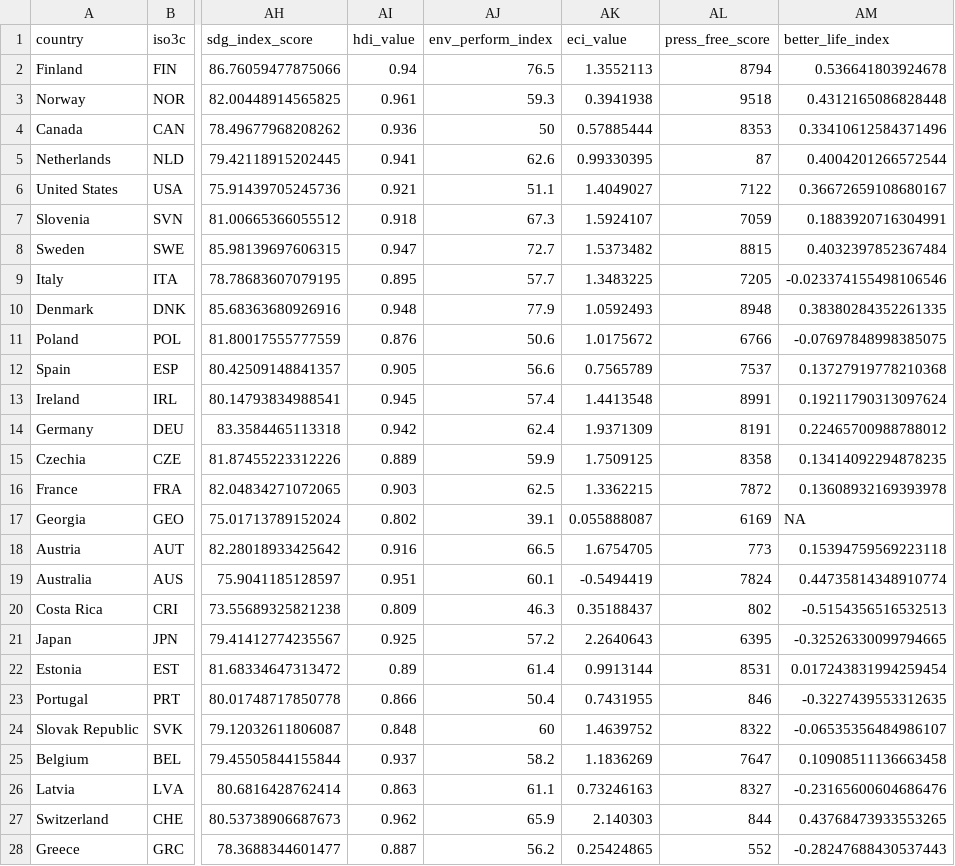
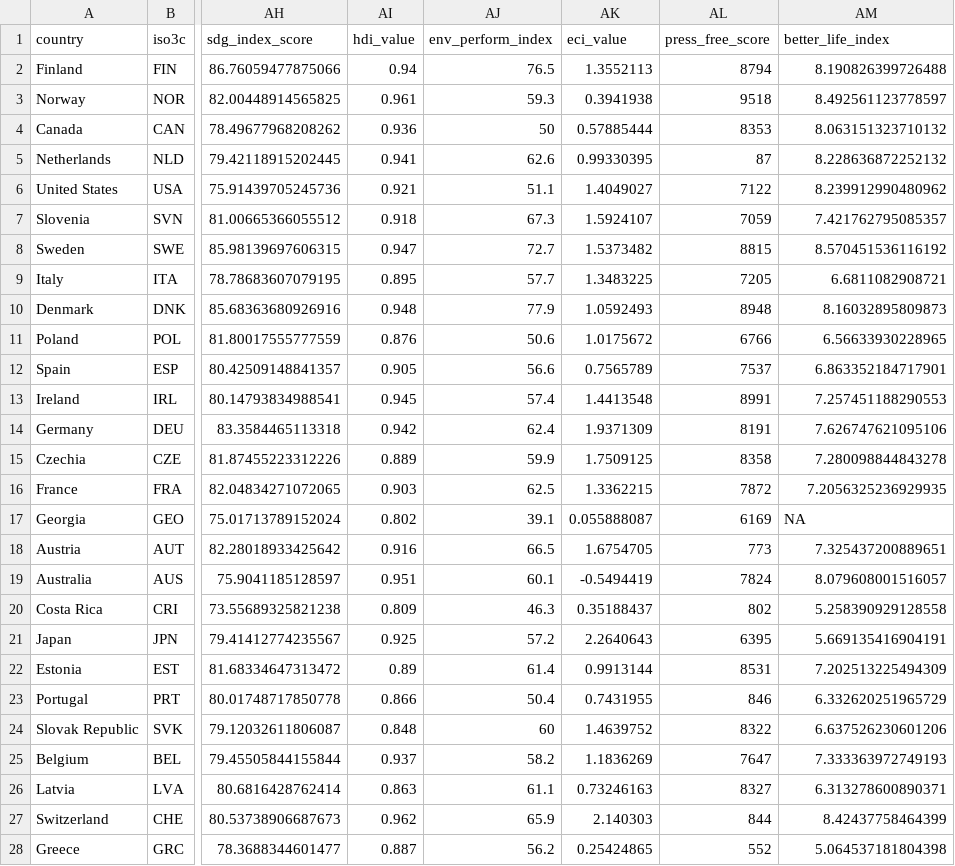
Before and after one commit to stacybri/SPI_literature_review_replication, a CSV file: 03_output/SPI_Index_SDG_comparisons_data.csv, drawn as a sheet; only a part is shown, gaps mark what is left out; the diff covers the shown part only; the diff names each change by its address in the sheet, - before the commit and + after, or states it on an @@ line.

Commit message:
update tables

```diff
--- a/03_output/SPI_Index_SDG_comparisons_data.csv
+++ b/03_output/SPI_Index_SDG_comparisons_data.csv
-AM2 (better_life_index): 0.536641803924678
+AM2 (better_life_index): 8.190826399726488
-AM3 (better_life_index): 0.4312165086828448
+AM3 (better_life_index): 8.492561123778597
-AM4 (better_life_index): 0.33410612584371496
+AM4 (better_life_index): 8.063151323710132
-AM5 (better_life_index): 0.4004201266572544
+AM5 (better_life_index): 8.228636872252132
-AM6 (better_life_index): 0.36672659108680167
+AM6 (better_life_index): 8.239912990480962
-AM7 (better_life_index): 0.1883920716304991
+AM7 (better_life_index): 7.421762795085357
-AM8 (better_life_index): 0.4032397852367484
+AM8 (better_life_index): 8.570451536116192
-AM9 (better_life_index): -0.023374155498106546
+AM9 (better_life_index): 6.6811082908721
-AM10 (better_life_index): 0.38380284352261335
+AM10 (better_life_index): 8.16032895809873
-AM11 (better_life_index): -0.07697848998385075
+AM11 (better_life_index): 6.56633930228965
-AM12 (better_life_index): 0.13727919778210368
+AM12 (better_life_index): 6.863352184717901
-AM13 (better_life_index): 0.19211790313097624
+AM13 (better_life_index): 7.257451188290553
-AM14 (better_life_index): 0.22465700988788012
+AM14 (better_life_index): 7.626747621095106
-AM15 (better_life_index): 0.13414092294878235
+AM15 (better_life_index): 7.280098844843278
-AM16 (better_life_index): 0.13608932169393978
+AM16 (better_life_index): 7.2056325236929935
-AM18 (better_life_index): 0.15394759569223118
+AM18 (better_life_index): 7.325437200889651
-AM19 (better_life_index): 0.44735814348910774
+AM19 (better_life_index): 8.079608001516057
-AM20 (better_life_index): -0.5154356516532513
+AM20 (better_life_index): 5.258390929128558
-AM21 (better_life_index): -0.32526330099794665
+AM21 (better_life_index): 5.669135416904191
-AM22 (better_life_index): 0.017243831994259454
+AM22 (better_life_index): 7.202513225494309
-AM23 (better_life_index): -0.3227439553312635
+AM23 (better_life_index): 6.332620251965729
-AM24 (better_life_index): -0.06535356484986107
+AM24 (better_life_index): 6.637526230601206
-AM25 (better_life_index): 0.10908511136663458
+AM25 (better_life_index): 7.333363972749193
-AM26 (better_life_index): -0.23165600604686476
+AM26 (better_life_index): 6.313278600890371
-AM27 (better_life_index): 0.43768473933553265
+AM27 (better_life_index): 8.42437758464399
-AM28 (better_life_index): -0.28247688430537443
+AM28 (better_life_index): 5.064537181804398
```
Also changed, not shown: 15 edited cells elsewhere in this file, 03_output/SPI_Index_SDG_comparisons_data_2yr_avg.csv, 03_output/SPI_Index_SDG_comparisons_data_3yr_avg.csv, 10 other files.
